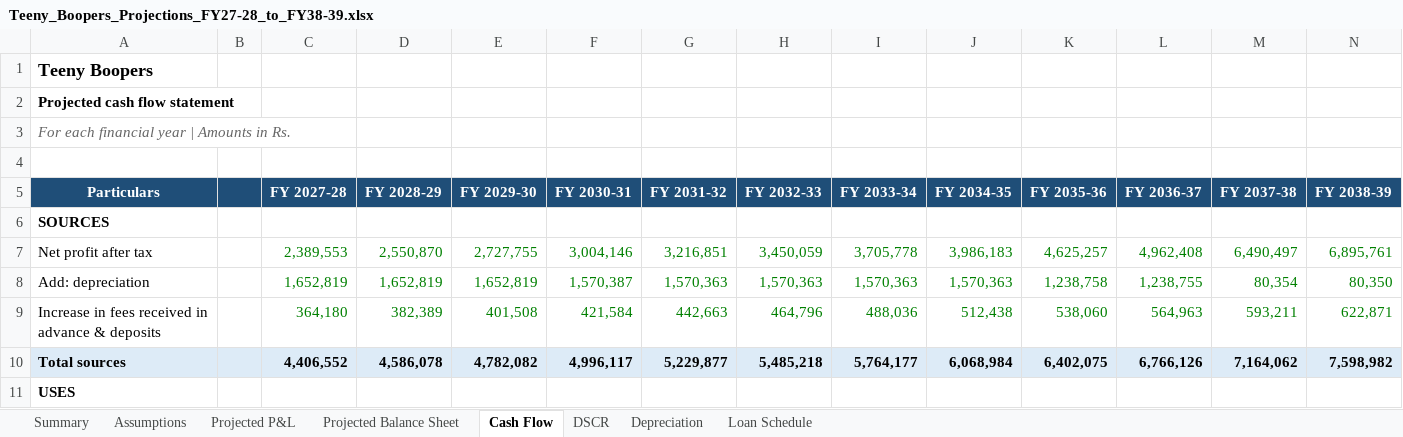
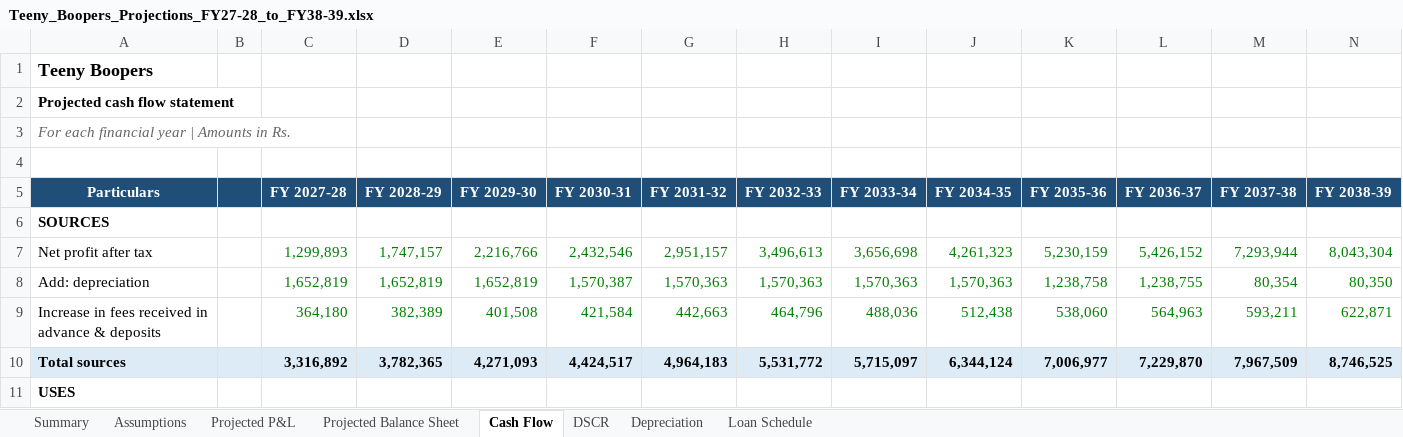
Before and after one commit to bvrauditteam/bvrauditteam.github.io, an Excel workbook: projections/Teeny_Boopers_Projections_FY27-28_to_FY38-39.xlsx, sheet Cash Flow, drawn as a sheet; only a part is shown; values as stored, in another font and other column widths than the file's, no borders; the diff covers the shown part only; the diff names each change by its address in the sheet, - before the commit and + after, or states it on an @@ line.

```diff
--- a/projections/Teeny_Boopers_Projections_FY27-28_to_FY38-39.xlsx (sheet Cash Flow)
+++ b/projections/Teeny_Boopers_Projections_FY27-28_to_FY38-39.xlsx (sheet Cash Flow)
-C7 (FY 2027-28): 2,389,553
+C7 (FY 2027-28): 1,299,893
-D7 (FY 2028-29): 2,550,870
+D7 (FY 2028-29): 1,747,157
-E7 (FY 2029-30): 2,727,755
+E7 (FY 2029-30): 2,216,766
-F7 (FY 2030-31): 3,004,146
+F7 (FY 2030-31): 2,432,546
-G7 (FY 2031-32): 3,216,851
+G7 (FY 2031-32): 2,951,157
-H7 (FY 2032-33): 3,450,059
+H7 (FY 2032-33): 3,496,613
-I7 (FY 2033-34): 3,705,778
+I7 (FY 2033-34): 3,656,698
-J7 (FY 2034-35): 3,986,183
+J7 (FY 2034-35): 4,261,323
-K7 (FY 2035-36): 4,625,257
+K7 (FY 2035-36): 5,230,159
-L7 (FY 2036-37): 4,962,408
+L7 (FY 2036-37): 5,426,152
-M7 (FY 2037-38): 6,490,497
+M7 (FY 2037-38): 7,293,944
-N7 (FY 2038-39): 6,895,761
+N7 (FY 2038-39): 8,043,304
-C10 (FY 2027-28): 4,406,552
+C10 (FY 2027-28): 3,316,892
-D10 (FY 2028-29): 4,586,078
+D10 (FY 2028-29): 3,782,365
-E10 (FY 2029-30): 4,782,082
+E10 (FY 2029-30): 4,271,093
-F10 (FY 2030-31): 4,996,117
+F10 (FY 2030-31): 4,424,517
-G10 (FY 2031-32): 5,229,877
+G10 (FY 2031-32): 4,964,183
-H10 (FY 2032-33): 5,485,218
+H10 (FY 2032-33): 5,531,772
-I10 (FY 2033-34): 5,764,177
+I10 (FY 2033-34): 5,715,097
-J10 (FY 2034-35): 6,068,984
+J10 (FY 2034-35): 6,344,124
-K10 (FY 2035-36): 6,402,075
+K10 (FY 2035-36): 7,006,977
-L10 (FY 2036-37): 6,766,126
+L10 (FY 2036-37): 7,229,870
-M10 (FY 2037-38): 7,164,062
+M10 (FY 2037-38): 7,967,509
-N10 (FY 2038-39): 7,598,982
+N10 (FY 2038-39): 8,746,525
```
Also changed, not shown: 71 edited cells elsewhere in this sheet, sheet Projected P&L, sheet Summary, sheet Projected Balance Sheet, sheet DSCR, sheet Assumptions, formulas that keep their value, projections/Teeny_Boopers_Projections_FY27-28_to_FY38-39_Rs_in_thousands.xlsx.
